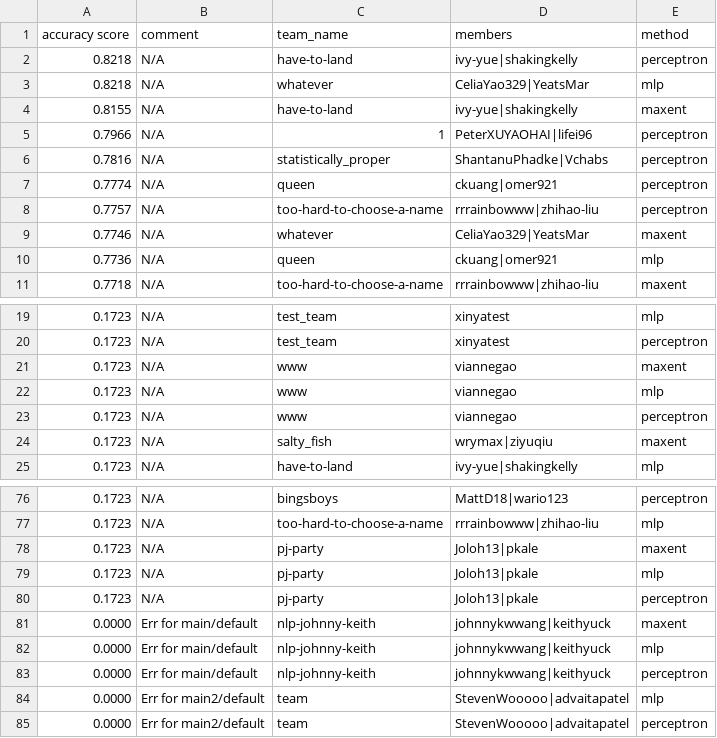
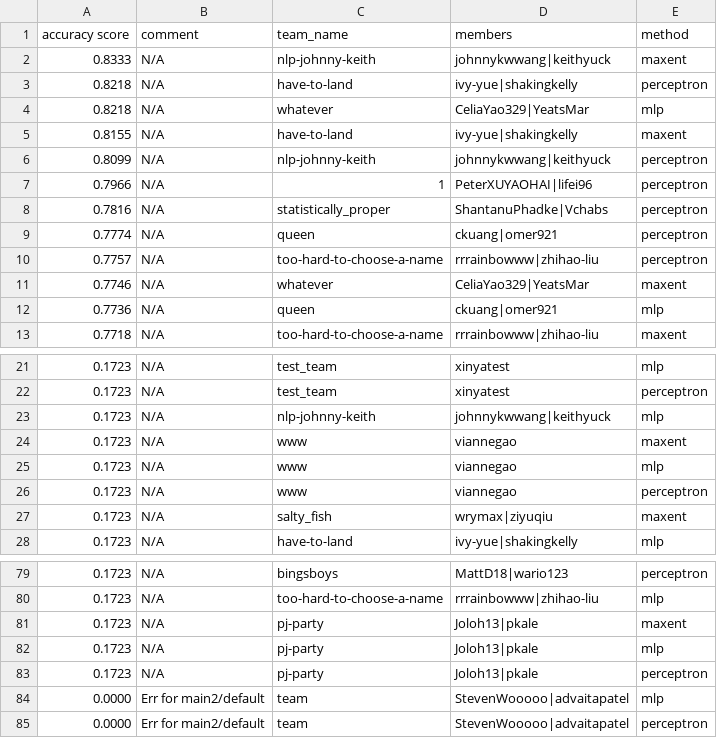
Before and after one commit to irenetung/assignment1, a CSV file: leaderboard/leaderboard_propername.csv, drawn as a sheet; only a part is shown, gaps mark what is left out.

Commit message:
cron update

```diff
--- a/leaderboard/leaderboard_propername.csv
+++ b/leaderboard/leaderboard_propername.csv
@@ -1,2 +1,3 @@
 accuracy score,comment,team_name,members,method
+0.8333,N/A,nlp-johnny-keith,johnnykwwang|keithyuck,maxent
 0.8218,N/A,have-to-land,ivy-yue|shakingkelly,perceptron
@@ -4,2 +5,3 @@ accuracy score,comment,team_name,members,method
 0.8155,N/A,have-to-land,ivy-yue|shakingkelly,maxent
+0.8099,N/A,nlp-johnny-keith,johnnykwwang|keithyuck,perceptron
 0.7966,N/A,1,PeterXUYAOHAI|lifei96,perceptron
@@ -20,2 +22,3 @@ accuracy score,comment,team_name,members,method
 0.1723,N/A,test_team,xinyatest,perceptron
+0.1723,N/A,nlp-johnny-keith,johnnykwwang|keithyuck,mlp
 0.1723,N/A,www,viannegao,maxent
@@ -80,5 +83,2 @@ accuracy score,comment,team_name,members,method
 0.1723,N/A,pj-party,Joloh13|pkale,perceptron
-0.0000,Err for main/default,nlp-johnny-keith,johnnykwwang|keithyuck,maxent
-0.0000,Err for main/default,nlp-johnny-keith,johnnykwwang|keithyuck,mlp
-0.0000,Err for main/default,nlp-johnny-keith,johnnykwwang|keithyuck,perceptron
 0.0000,Err for main2/default,team,StevenWooooo|advaitapatel,mlp
```
